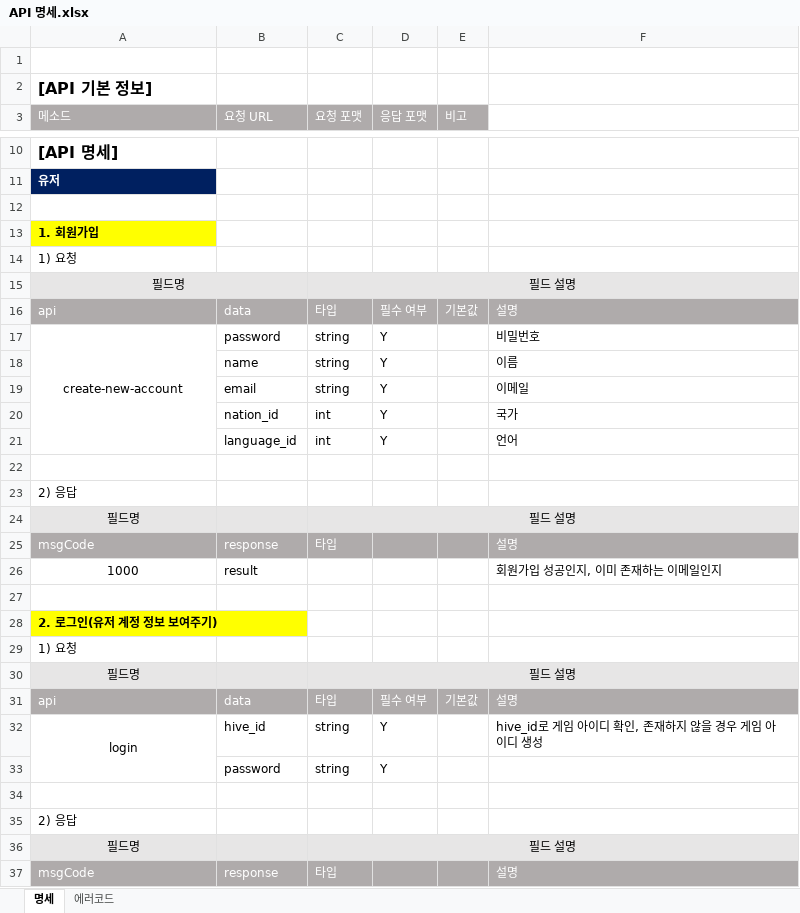
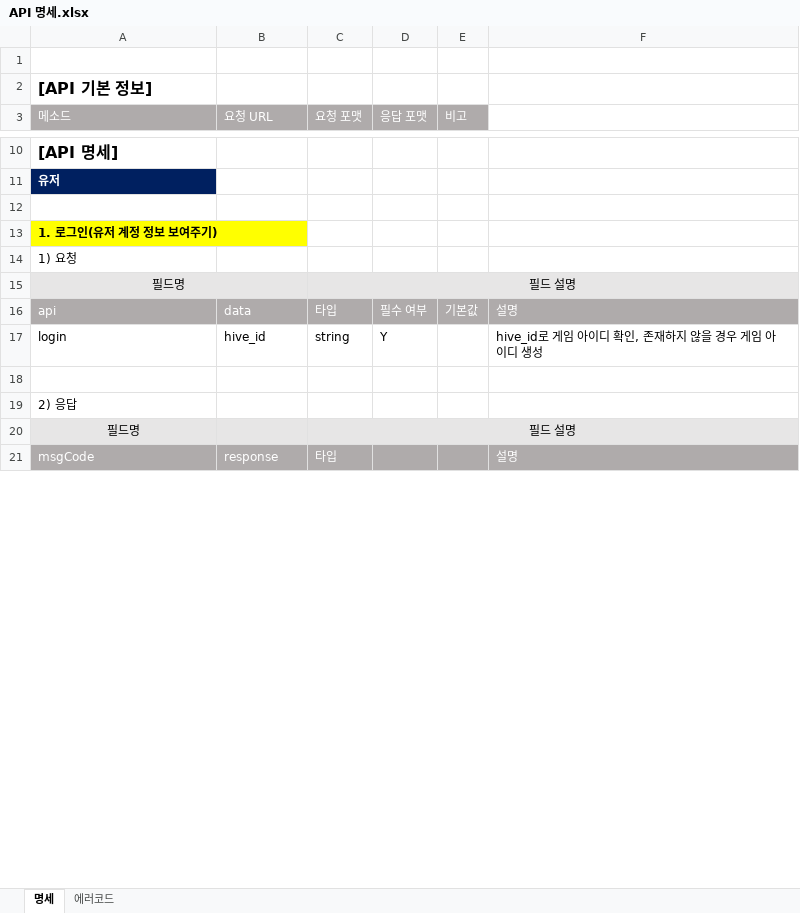
Before and after one commit to nayoonv/game-server, an Excel workbook: 코딩/API 명세.xlsx, sheet 명세, drawn as a sheet; only a part is shown, gaps mark what is left out; values as stored, in another font and other column widths than the file's, no borders; removed rows and columns are numbered as before the commit, all else as after; the diff covers the shown part only; the diff names each change by its address in the sheet, - before the commit and + after, or states it on an @@ line.

```diff
--- a/코딩/API 명세.xlsx (sheet 명세)
+++ b/코딩/API 명세.xlsx (sheet 명세)
-A13 (메소드): 1. 회원가입
+A13 (메소드): 1. 로그인(유저 계정 정보 보여주기)
-row 14: 1) 요청
-row 15: 필드명 |  | 필드 설명
-row 16: api | data | 타입 | 필수 여부 | 기본값 | 설명
-row 17: create-new-account | password | string | Y |  | 비밀번호
-row 18:  | name | string | Y |  | 이름
-row 19:  | email | string | Y |  | 이메일
-row 20:  | nation_id | int | Y |  | 국가
-row 21:  | language_id | int | Y |  | 언어
-row 22: (empty)
-row 23: 2) 응답
-row 24: 필드명 |  | 필드 설명
-row 25: msgCode | response | 타입 |  |  | 설명
-row 26: 1000 | result |  |  |  | 회원가입 성공인지, 이미 존재하는 이메일인지
-row 27: (empty)
-row 28: 2. 로그인(유저 계정 정보 보여주기)
+A15:B15 merged
-A17 alignment: center
+A17 alignment: left
-A32:A33 merged
-row 33:  | password | string | Y
```
Also changed, not shown: 3 added rows, 7 edited cells, cell formats and merged cells elsewhere in this sheet, sheet 에러코드, 설계/기획 데이터.xlsx, 설계/테이블 구성.xlsx, 26 other files.
